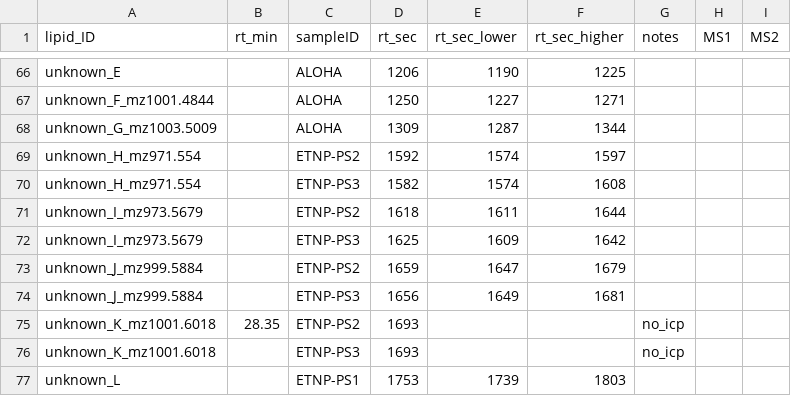
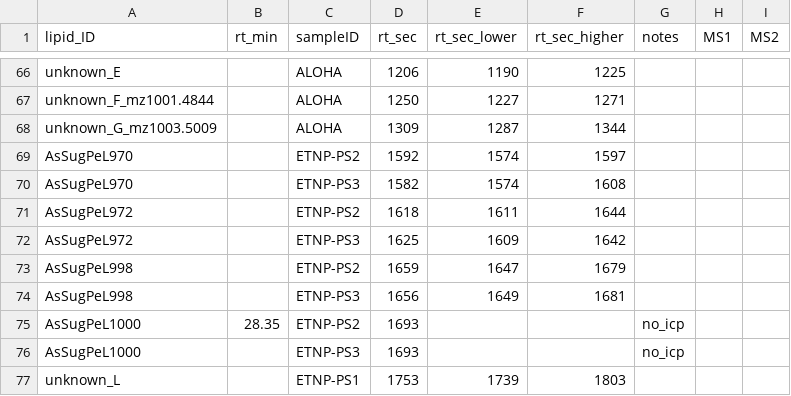
Before and after one commit to kheal/particulate_As_data_analysis, a CSV file: MetaData/Targeted_visually_IDd_2.csv, drawn as a sheet; only a part is shown, gaps mark what is left out.

```diff
--- a/MetaData/Targeted_visually_IDd_2.csv
+++ b/MetaData/Targeted_visually_IDd_2.csv
@@ -68,10 +68,10 @@ unknown_F_mz1001.4844,,ALOHA,1250,1227,1271,,,
 unknown_G_mz1003.5009,,ALOHA,1309,1287,1344,,,
-unknown_H_mz971.554,,ETNP-PS2,1592,1574,1597,,,
-unknown_H_mz971.554,,ETNP-PS3,1582,1574,1608,,,
-unknown_I_mz973.5679,,ETNP-PS2,1618,1611,1644,,,
-unknown_I_mz973.5679,,ETNP-PS3,1625,1609,1642,,,
-unknown_J_mz999.5884,,ETNP-PS2,1659,1647,1679,,,
-unknown_J_mz999.5884,,ETNP-PS3,1656,1649,1681,,,
-unknown_K_mz1001.6018,28.35,ETNP-PS2,1693,,,no_icp,,
-unknown_K_mz1001.6018,,ETNP-PS3,1693,,,no_icp,,
+AsSugPeL970,,ETNP-PS2,1592,1574,1597,,,
+AsSugPeL970,,ETNP-PS3,1582,1574,1608,,,
+AsSugPeL972,,ETNP-PS2,1618,1611,1644,,,
+AsSugPeL972,,ETNP-PS3,1625,1609,1642,,,
+AsSugPeL998,,ETNP-PS2,1659,1647,1679,,,
+AsSugPeL998,,ETNP-PS3,1656,1649,1681,,,
+AsSugPeL1000,28.35,ETNP-PS2,1693,,,no_icp,,
+AsSugPeL1000,,ETNP-PS3,1693,,,no_icp,,
 unknown_L,,ETNP-PS1,1753,1739,1803,,,
```
Also changed, not shown: Intermediates/Quantified_Individual_Lipids_betterint.csv, MetaData/AsLipidDatabase/Extra_entries.csv, 26 other files.
